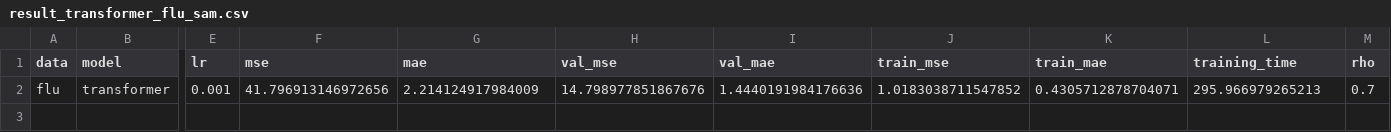
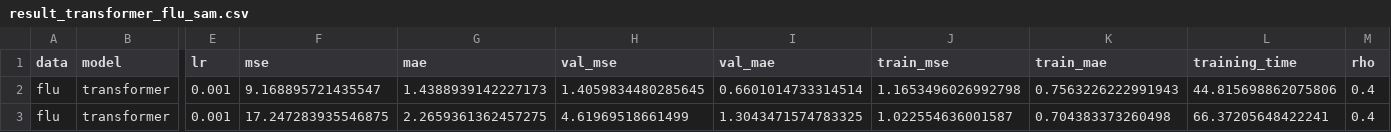
Before and after one commit to aiman01nad/aml_roma_project, a CSV file: results/result_transformer_flu_sam.csv, drawn as a sheet; only a part is shown, gaps mark what is left out; rows hold the shown columns only; the diff names each change by its address in the sheet, - before the commit and + after, or states it on an @@ line.

```diff
--- a/results/result_transformer_flu_sam.csv
+++ b/results/result_transformer_flu_sam.csv
-F2 (mse): 41.796913146972656
+F2 (mse): 9.168895721435547
-G2 (mae): 2.214124917984009
+G2 (mae): 1.4388939142227173
-H2 (val_mse): 14.798977851867676
+H2 (val_mse): 1.4059834480285645
-I2 (val_mae): 1.4440191984176636
+I2 (val_mae): 0.6601014733314514
-J2 (train_mse): 1.0183038711547852
+J2 (train_mse): 1.1653496026992798
-K2 (train_mae): 0.4305712878704071
+K2 (train_mae): 0.7563226222991943
-L2 (training_time): 295.966979265213
+L2 (training_time): 44.815698862075806
-M2 (rho): 0.7
+M2 (rho): 0.4
+row 3: flu | transformer | 0.001 | 17.247283935546875 | 2.2659361362457275 | 4.61969518661499 | 1.3043471574783325 | 1.022554636001587 | 0.704383373260498 | 66.37205648422241 | 0.4
```
Also changed, not shown: results/history_transformer_flu_sam.csv, 13 other files.
